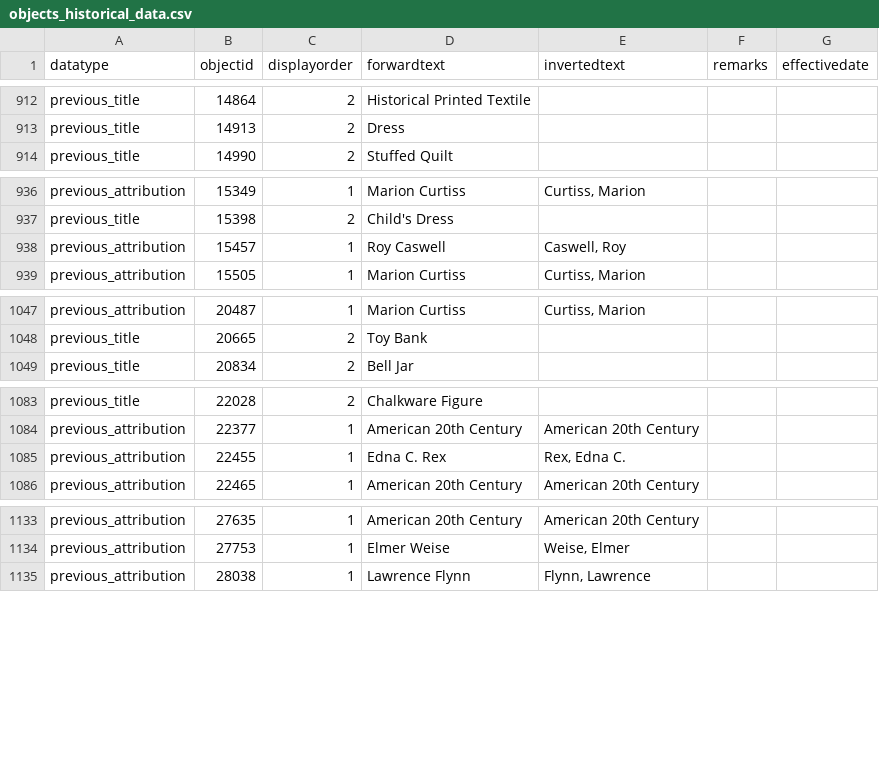
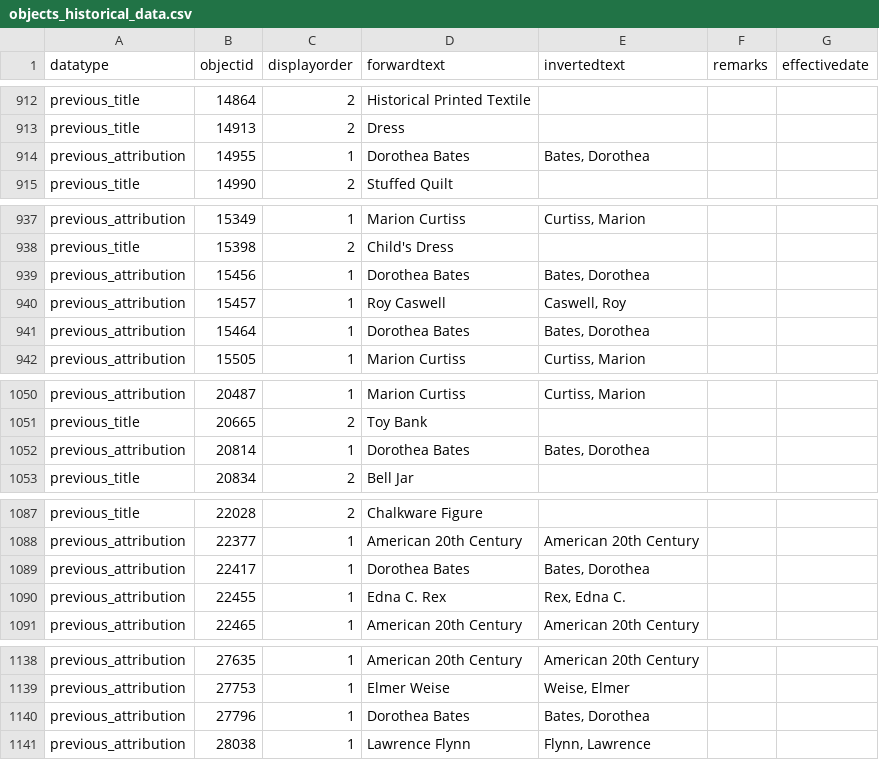
Before and after one commit to isabellajanderson/NGA_Open_Data, a CSV file: data/objects_historical_data.csv, drawn as a sheet; only a part is shown, gaps mark what is left out; the diff covers the shown part only.

Commit message:
2025-05-03 data export

```diff
--- a/data/objects_historical_data.csv
+++ b/data/objects_historical_data.csv
@@ -947,2 +947,3 @@ previous_title,14864,2,Historical Printed Textile,,,
 previous_title,14913,2,Dress,,,
+previous_attribution,14955,1,Dorothea Bates,"Bates, Dorothea",,
 previous_title,14990,2,Stuffed Quilt,,,
@@ -971,3 +972,5 @@ previous_attribution,15349,1,Marion Curtiss,"Curtiss, Marion",,
 previous_title,15398,2,Child's Dress,,,
+previous_attribution,15456,1,Dorothea Bates,"Bates, Dorothea",,
 previous_attribution,15457,1,Roy Caswell,"Caswell, Roy",,
+previous_attribution,15464,1,Dorothea Bates,"Bates, Dorothea",,
 previous_attribution,15505,1,Marion Curtiss,"Curtiss, Marion",,
@@ -1082,2 +1085,3 @@ previous_attribution,20487,1,Marion Curtiss,"Curtiss, Marion",,
 previous_title,20665,2,Toy Bank,,,
+previous_attribution,20814,1,Dorothea Bates,"Bates, Dorothea",,
 previous_title,20834,2,Bell Jar,,,
@@ -1118,2 +1122,3 @@ previous_title,22028,2,Chalkware Figure,,,
 previous_attribution,22377,1,American 20th Century,American 20th Century,,
+previous_attribution,22417,1,Dorothea Bates,"Bates, Dorothea",,
 previous_attribution,22455,1,Edna C. Rex,"Rex, Edna C.",,
@@ -1168,2 +1173,3 @@ previous_attribution,27635,1,American 20th Century,American 20th Century,,
 previous_attribution,27753,1,Elmer Weise,"Weise, Elmer",,
+previous_attribution,27796,1,Dorothea Bates,"Bates, Dorothea",,
 previous_attribution,28038,1,Lawrence Flynn,"Flynn, Lawrence",,
```
Also changed, not shown: 42 moved rows elsewhere in this file, data/preferred_locations.csv, 13 other files.
